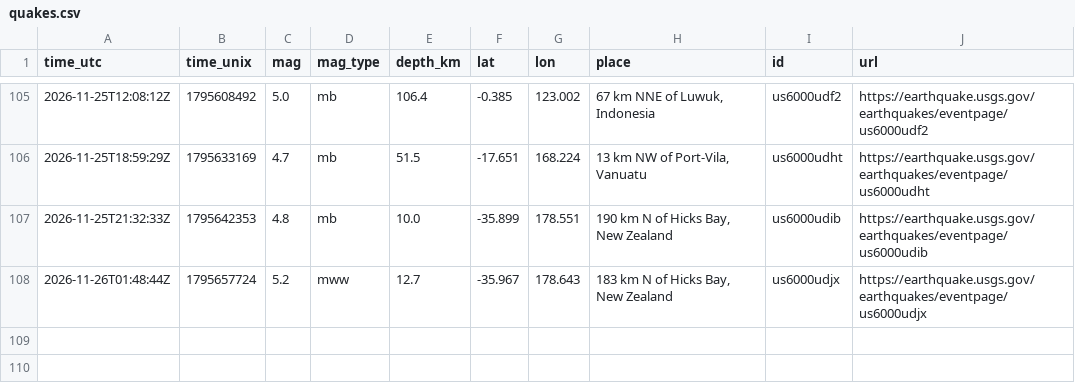
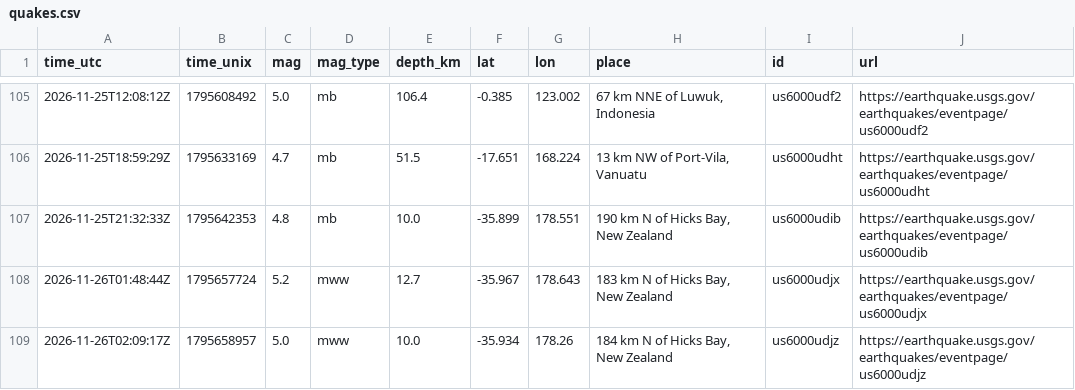
Before and after one commit to Geebs369/realaether, a CSV file: logger/data/quakes.csv, drawn as a sheet; only a part is shown, gaps mark what is left out; the diff names each change by its address in the sheet, - before the commit and + after, or states it on an @@ line.

```diff
--- a/logger/data/quakes.csv
+++ b/logger/data/quakes.csv
+row 109: 2026-11-26T02:09:17Z | 1795658957 | 5.0 | mww | 10.0 | -35.934 | 178.26 | 184 km N of Hicks Bay, New Zealand | us6000udjz | https://earthquake.usgs.gov/earthquakes/eventpage/us6000udjz
```
Also changed, not shown: 43 other files.
